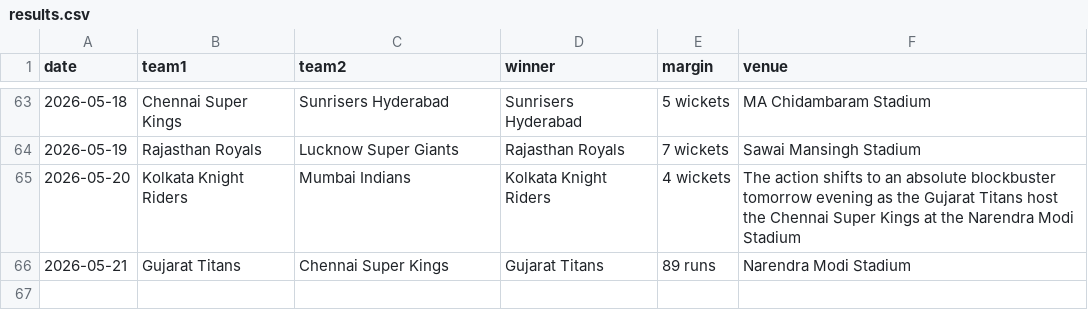
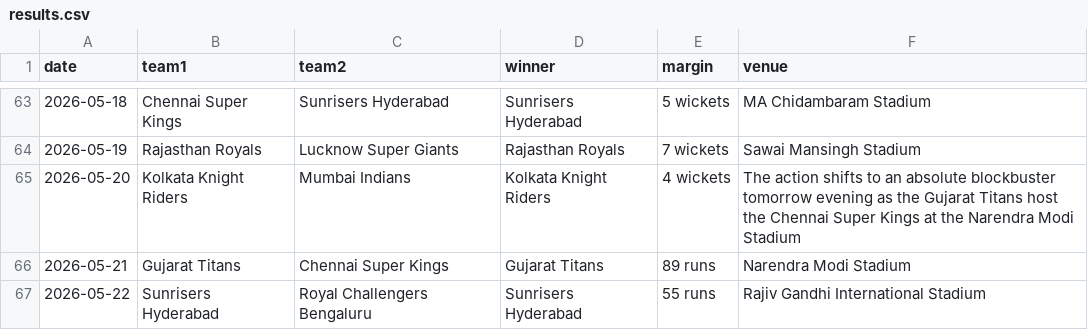
Before and after one commit to mukundladdha/ipl-predictor-website, a CSV file: data/results.csv, drawn as a sheet; only a part is shown, gaps mark what is left out.

```diff
--- a/data/results.csv
+++ b/data/results.csv
@@ -66 +66,2 @@ date,team1,team2,winner,margin,venue
 2026-05-21,Gujarat Titans,Chennai Super Kings,Gujarat Titans,89 runs,Narendra Modi Stadium
+2026-05-22,Sunrisers Hyderabad,Royal Challengers Bengaluru,Sunrisers Hyderabad,55 runs,Rajiv Gandhi International Stadium
```
Also changed, not shown: 4 other files.
